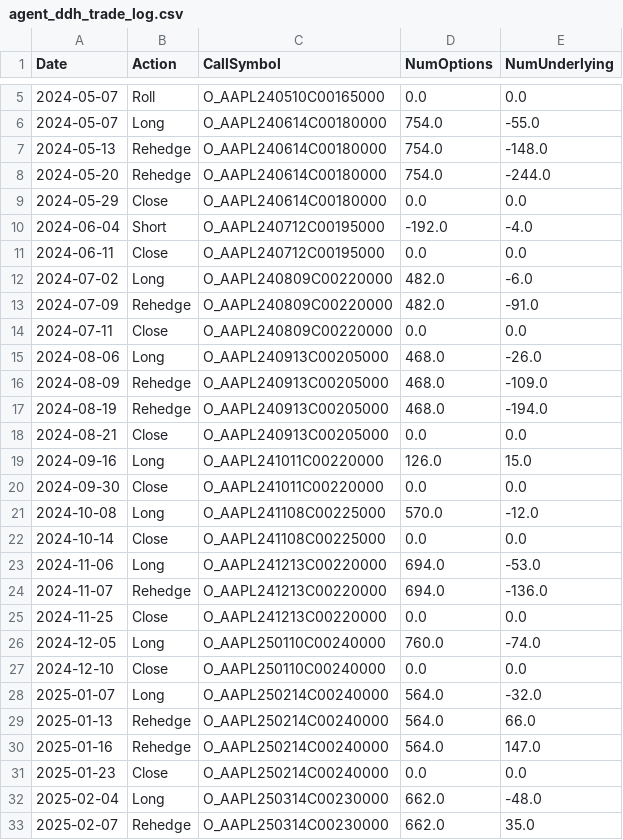
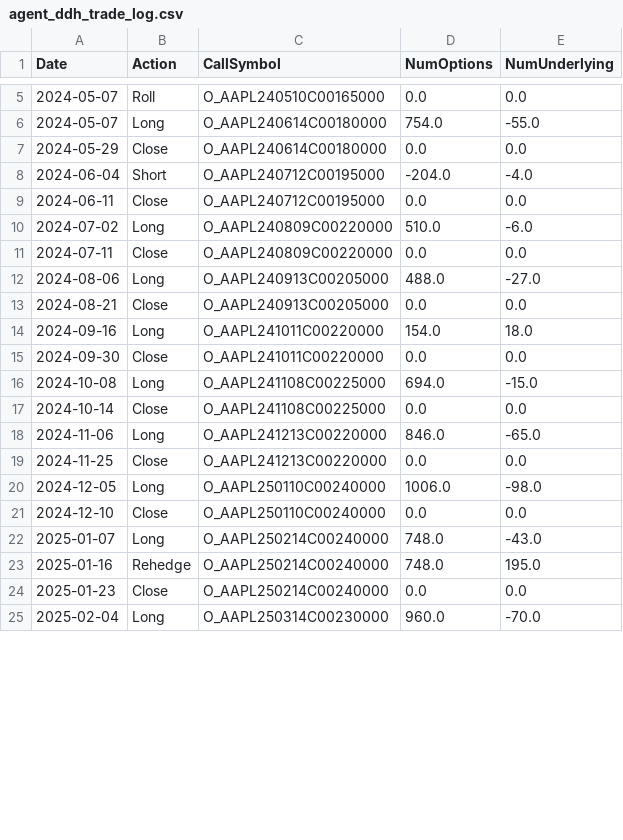
Before and after one commit to StevenYang23/Volatility-based_Quant_Strategy, a CSV file: logs/agent_ddh_trade_log.csv, drawn as a sheet; only a part is shown, gaps mark what is left out; the diff covers the shown part only.

```diff
--- a/logs/agent_ddh_trade_log.csv
+++ b/logs/agent_ddh_trade_log.csv
@@ -6,28 +6,20 @@ Date,Action,CallSymbol,NumOptions,NumUnderlying
 2024-05-07,Long,O_AAPL240614C00180000,754.0,-55.0
-2024-05-13,Rehedge,O_AAPL240614C00180000,754.0,-148.0
-2024-05-20,Rehedge,O_AAPL240614C00180000,754.0,-244.0
 2024-05-29,Close,O_AAPL240614C00180000,0.0,0.0
-2024-06-04,Short,O_AAPL240712C00195000,-192.0,-4.0
+2024-06-04,Short,O_AAPL240712C00195000,-204.0,-4.0
 2024-06-11,Close,O_AAPL240712C00195000,0.0,0.0
-2024-07-02,Long,O_AAPL240809C00220000,482.0,-6.0
-2024-07-09,Rehedge,O_AAPL240809C00220000,482.0,-91.0
+2024-07-02,Long,O_AAPL240809C00220000,510.0,-6.0
 2024-07-11,Close,O_AAPL240809C00220000,0.0,0.0
-2024-08-06,Long,O_AAPL240913C00205000,468.0,-26.0
-2024-08-09,Rehedge,O_AAPL240913C00205000,468.0,-109.0
-2024-08-19,Rehedge,O_AAPL240913C00205000,468.0,-194.0
+2024-08-06,Long,O_AAPL240913C00205000,488.0,-27.0
 2024-08-21,Close,O_AAPL240913C00205000,0.0,0.0
-2024-09-16,Long,O_AAPL241011C00220000,126.0,15.0
+2024-09-16,Long,O_AAPL241011C00220000,154.0,18.0
 2024-09-30,Close,O_AAPL241011C00220000,0.0,0.0
-2024-10-08,Long,O_AAPL241108C00225000,570.0,-12.0
+2024-10-08,Long,O_AAPL241108C00225000,694.0,-15.0
 2024-10-14,Close,O_AAPL241108C00225000,0.0,0.0
-2024-11-06,Long,O_AAPL241213C00220000,694.0,-53.0
-2024-11-07,Rehedge,O_AAPL241213C00220000,694.0,-136.0
+2024-11-06,Long,O_AAPL241213C00220000,846.0,-65.0
 2024-11-25,Close,O_AAPL241213C00220000,0.0,0.0
-2024-12-05,Long,O_AAPL250110C00240000,760.0,-74.0
+2024-12-05,Long,O_AAPL250110C00240000,1006.0,-98.0
 2024-12-10,Close,O_AAPL250110C00240000,0.0,0.0
-2025-01-07,Long,O_AAPL250214C00240000,564.0,-32.0
-2025-01-13,Rehedge,O_AAPL250214C00240000,564.0,66.0
-2025-01-16,Rehedge,O_AAPL250214C00240000,564.0,147.0
+2025-01-07,Long,O_AAPL250214C00240000,748.0,-43.0
+2025-01-16,Rehedge,O_AAPL250214C00240000,748.0,195.0
 2025-01-23,Close,O_AAPL250214C00240000,0.0,0.0
-2025-02-04,Long,O_AAPL250314C00230000,662.0,-48.0
-2025-02-07,Rehedge,O_AAPL250314C00230000,662.0,35.0
+2025-02-04,Long,O_AAPL250314C00230000,960.0,-70.0
```
Also changed, not shown: 6 removed rows and 42 edited cells elsewhere in this file, 4 other files.
